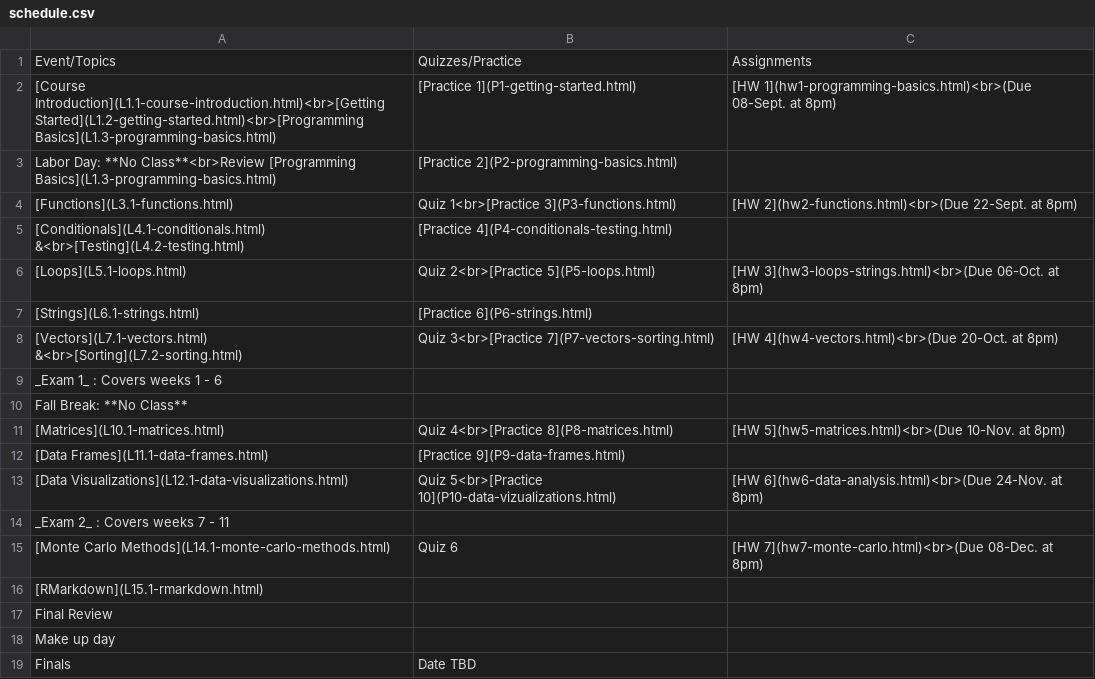
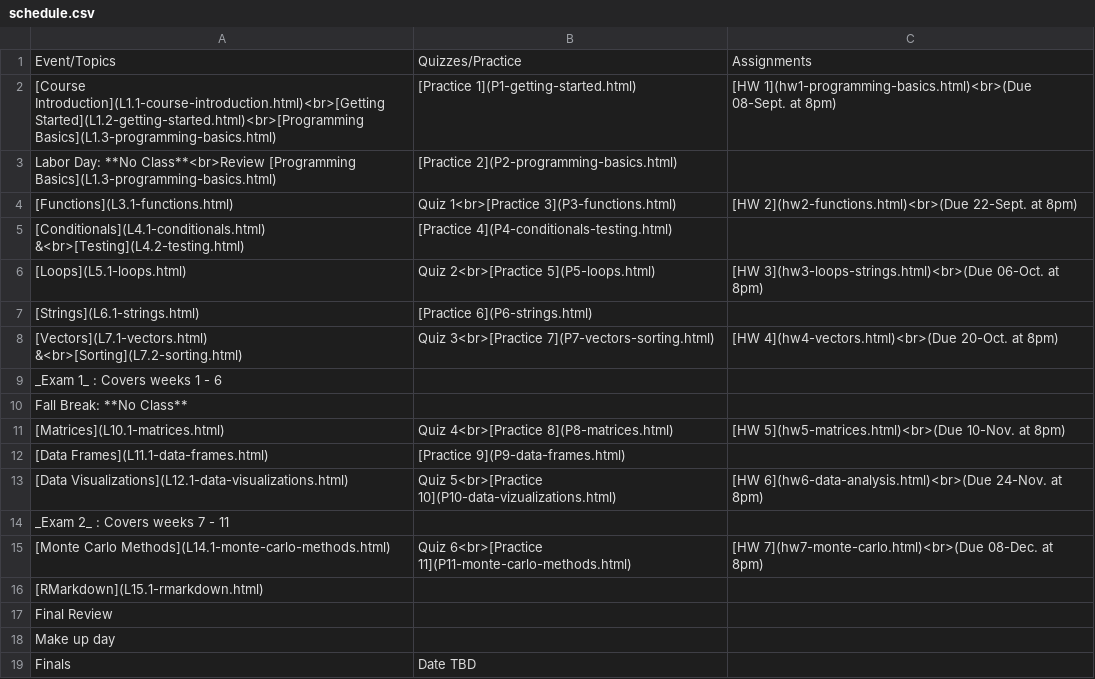
Before and after one commit to emse-p4a-gwu/2019-Fall, a CSV file: syllabus/schedule.csv, drawn as a sheet.

Commit message:
Added practice pages

```diff
--- a/syllabus/schedule.csv
+++ b/syllabus/schedule.csv
@@ -14,3 +14,3 @@
 "_Exam 2_ : Covers weeks 7 - 11","",
-"[Monte Carlo Methods](L14.1-monte-carlo-methods.html)","Quiz 6","[HW 7](hw7-monte-carlo.html)<br>(Due 08-Dec. at 8pm)"
+"[Monte Carlo Methods](L14.1-monte-carlo-methods.html)","Quiz 6<br>[Practice 11](P11-monte-carlo-methods.html)","[HW 7](hw7-monte-carlo.html)<br>(Due 08-Dec. at 8pm)"
 "[RMarkdown](L15.1-rmarkdown.html)","",""
```
Also changed, not shown: 11 other files.
